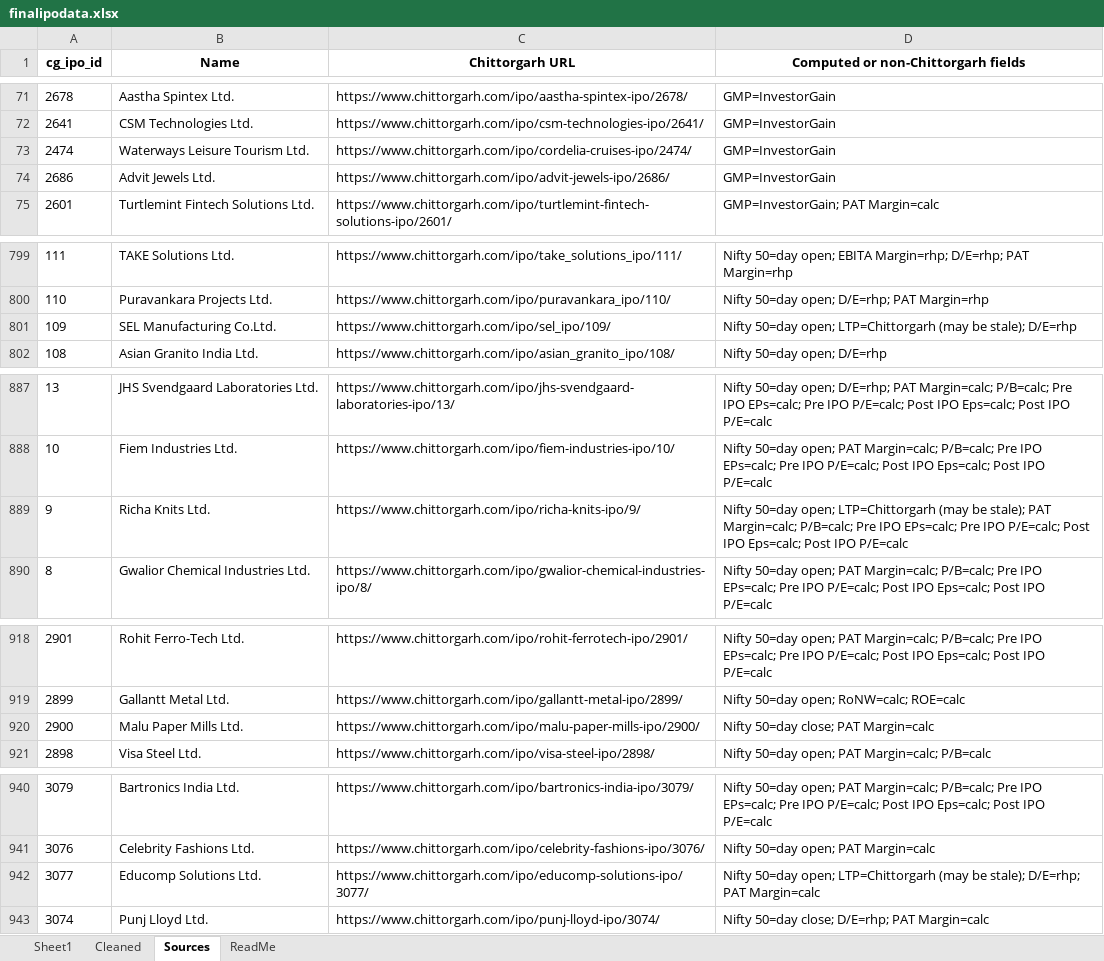
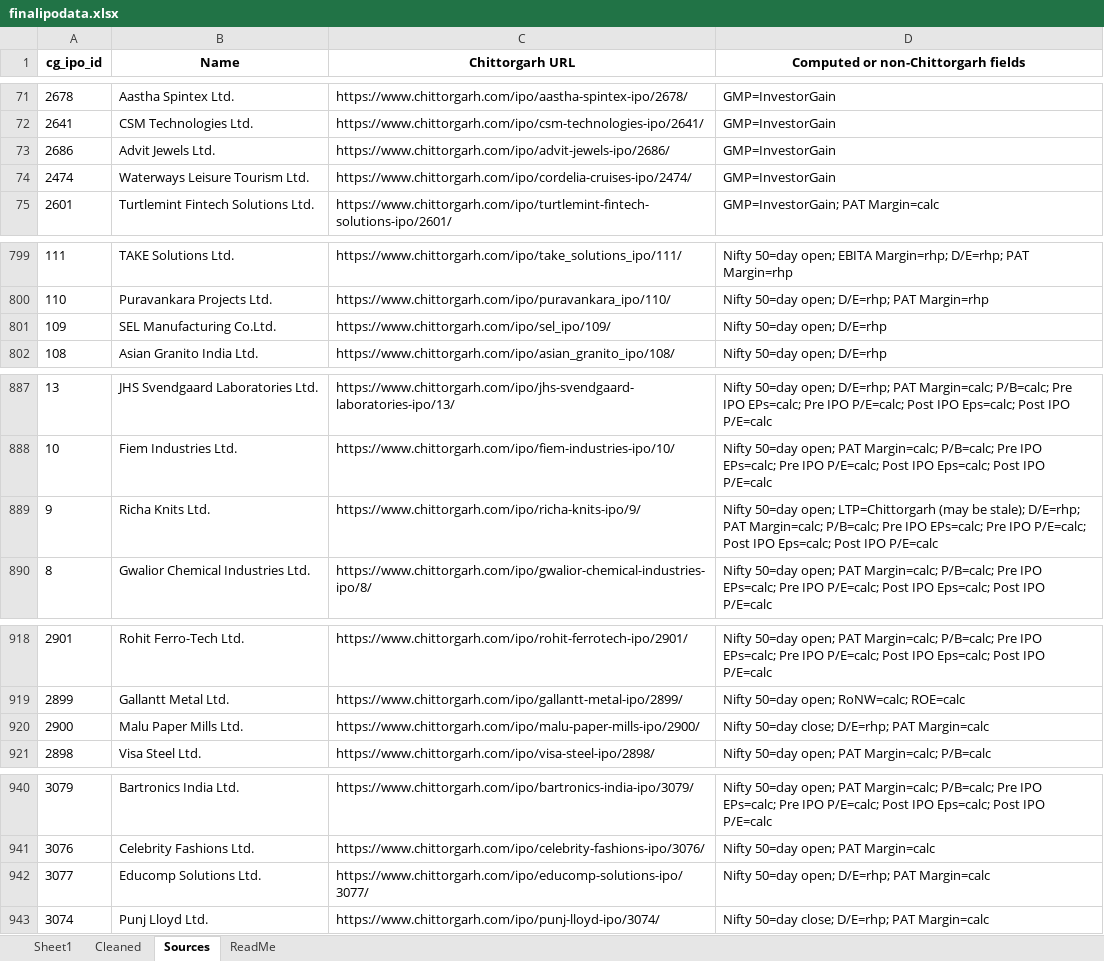
Before and after one commit to rohanbeingsocial/ipo-radar, an Excel workbook: ipodata/finalipodata.xlsx, sheet Sources, drawn as a sheet; only a part is shown, gaps mark what is left out; values as stored, in another font and other column widths than the file's, no borders; the diff covers the shown part only; the diff names each change by its address in the sheet, - before the commit and + after, or states it on an @@ line.

```diff
--- a/ipodata/finalipodata.xlsx (sheet Sources)
+++ b/ipodata/finalipodata.xlsx (sheet Sources)
@@ row 74 moved to row 73: 2686 @@
-D801: Nifty 50=day open; LTP=Chittorgarh (may be stale); D/E=rhp
+D801: Nifty 50=day open; D/E=rhp
-D889: …be stale); PAT Margin=calc;…
+D889: …be stale); D/E=rhp; PAT Margin=calc;…
-D920: Nifty 50=day close; PAT Margin=calc
+D920: Nifty 50=day close; D/E=rhp; PAT Margin=calc
-D942: …50=day open; LTP=Chittorgarh (may be stale); D/E=rhp; PAT…
+D942: …50=day open; D/E=rhp; PAT…
```
Also changed, not shown: 1 added row, 8 moved rows and 9 edited cells elsewhere in this sheet, sheet Sheet1, sheet Cleaned, ipodata/finalipodata_expanded_20yr.xlsx, 44 other files.
